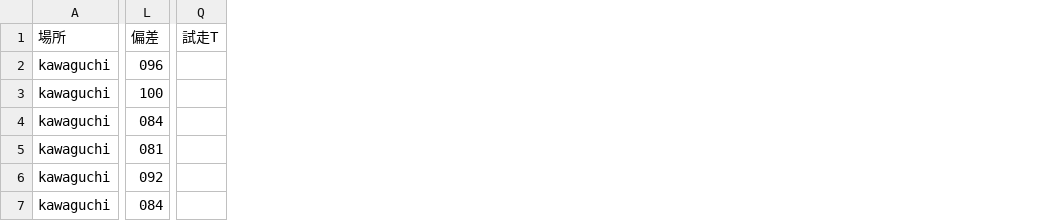
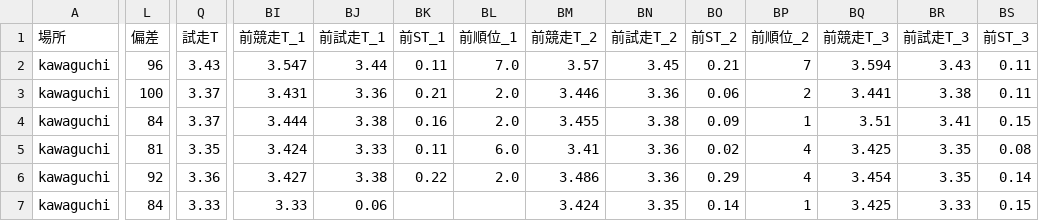
Before and after one commit to KomedawraOmusubi/autorace-ai_ticket, a CSV file: data/race_data_kawaguchi_08R.csv, drawn as a sheet; only a part is shown, gaps mark what is left out; the diff covers the shown part only; the diff names each change by its address in the sheet, - before the commit and + after, or states it on an @@ line.

```diff
--- a/data/race_data_kawaguchi_08R.csv
+++ b/data/race_data_kawaguchi_08R.csv
+column BI (前競走T_1), rows 2-7: 3.547 | 3.431 | 3.444 | 3.424 | 3.427 | 3.33
+column BJ (前試走T_1), rows 2-7: 3.44 | 3.36 | 3.38 | 3.33 | 3.38 | 0.06
+column BK (前ST_1), rows 2-6: 0.11 | 0.21 | 0.16 | 0.11 | 0.22
+column BL (前順位_1), rows 2-6: 7.0 | 2.0 | 2.0 | 6.0 | 2.0
+column BM (前競走T_2), rows 2-7: 3.57 | 3.446 | 3.455 | 3.41 | 3.486 | 3.424
+column BN (前試走T_2), rows 2-7: 3.45 | 3.36 | 3.38 | 3.36 | 3.36 | 3.35
+column BO (前ST_2), rows 2-7: 0.21 | 0.06 | 0.09 | 0.02 | 0.29 | 0.14
+column BP (前順位_2), rows 2-7: 7 | 2 | 1 | 4 | 4 | 1
+column BQ (前競走T_3), rows 2-7: 3.594 | 3.441 | 3.51 | 3.425 | 3.454 | 3.425
+column BR (前試走T_3), rows 2-7: 3.43 | 3.38 | 3.41 | 3.35 | 3.35 | 3.33
+column BS (前ST_3), rows 2-7: 0.11 | 0.11 | 0.15 | 0.08 | 0.14 | 0.15
-L2 (偏差): 096
+L2 (偏差): 96
-Q2 (試走T): (empty)
+Q2 (試走T): 3.43
-Q3:Q4 (試走T): (empty)
+Q3:Q4 (試走T): 3.37
-L4 (偏差): 084
+L4 (偏差): 84
-L5 (偏差): 081
+L5 (偏差): 81
-Q5 (試走T): (empty)
+Q5 (試走T): 3.35
-L6 (偏差): 092
+L6 (偏差): 92
-Q6 (試走T): (empty)
+Q6 (試走T): 3.36
-L7 (偏差): 084
+L7 (偏差): 84
-Q7 (試走T): (empty)
+Q7 (試走T): 3.33
```
Also changed, not shown: 18 added columns and 17 edited cells elsewhere in this file.
